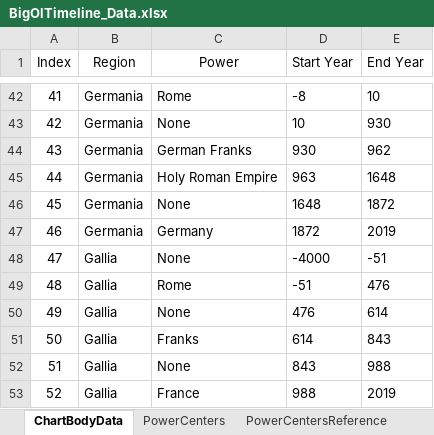
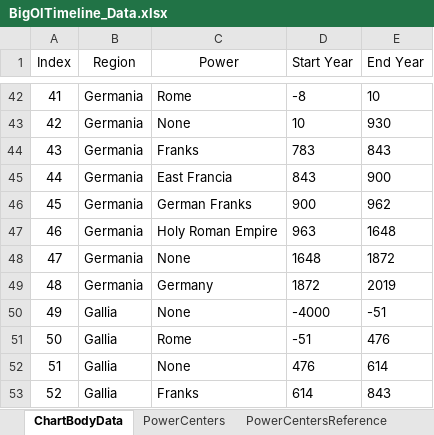
Before and after one commit to alexandrugavrila/BigOlTimeline, an Excel workbook: BigOlTimeline_Data.xlsx, sheet ChartBodyData, drawn as a sheet; only a part is shown, gaps mark what is left out; the shorter side is filled out with more unchanged rows; values as stored, in another font and other column widths than the file's, no borders; table styles not drawn; addresses are those after the commit; the diff covers the shown part only; the diff names each change by its address in the sheet, - before the commit and + after, or states it on an @@ line.

```diff
--- a/BigOlTimeline_Data.xlsx (sheet ChartBodyData)
+++ b/BigOlTimeline_Data.xlsx (sheet ChartBodyData)
+row 44: 43 | Germania | Franks | 783 | 843
+row 45: 44 | Germania | East Francia | 843 | 900
@@ column A (Index) renumbered from row 46 down @@
-D46 (Start Year): 930
+D46 (Start Year): 900
```
Also changed, not shown: 14 added rows, 10 removed rows and 12 edited cells elsewhere in this sheet, sheet PowerCenters, sheet PowerCentersReference, BigOlTimeline_Chart.xlsx, 9 other files.
